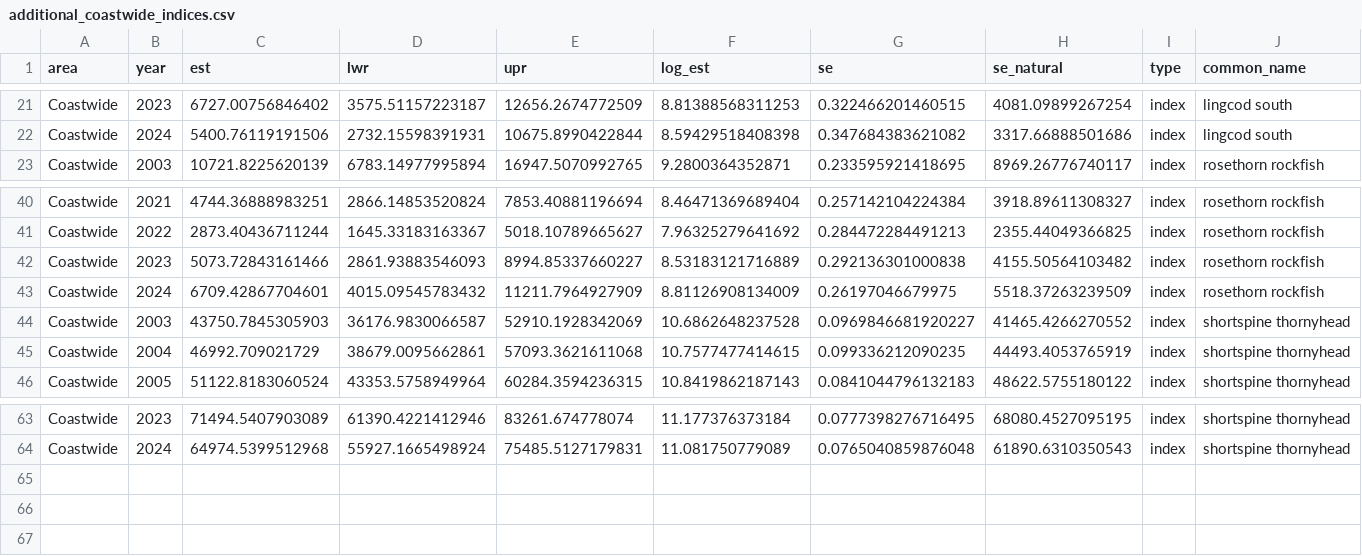
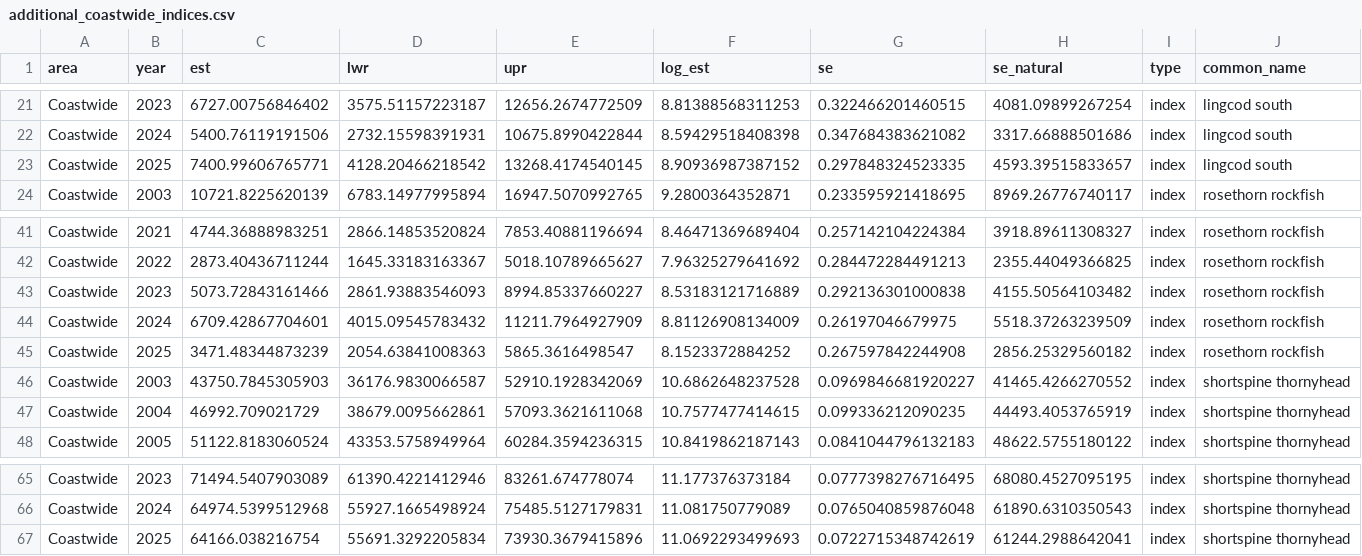
Before and after one commit to chantelwetzel-noaa/westcoastdata, a CSV file: data-processed/2026/additional_coastwide_indices.csv, drawn as a sheet; only a part is shown, gaps mark what is left out; the diff names each change by its address in the sheet, - before the commit and + after, or states it on an @@ line.

```diff
--- a/data-processed/2026/additional_coastwide_indices.csv
+++ b/data-processed/2026/additional_coastwide_indices.csv
+row 23: Coastwide | 2025 | 7400.99606765771 | 4128.20466218542 | 13268.4174540145 | 8.90936987387152 | 0.297848324523335 | 4593.39515833657 | index | lingcod south
+row 45: Coastwide | 2025 | 3471.48344873239 | 2054.63841008363 | 5865.3616498547 | 8.1523372884252 | 0.267597842244908 | 2856.25329560182 | index | rosethorn rockfish
+row 67: Coastwide | 2025 | 64166.038216754 | 55691.3292205834 | 73930.3679415896 | 11.0692293499693 | 0.0722715348742619 | 61244.2988642041 | index | shortspine thornyhead
```
Also changed, not shown: data-processed/2026/indices/biomass_weighted_depth_chilipepper.csv, data-processed/2026/indices/biomass_weighted_depth_longnose_skate.csv, 45 other files.
